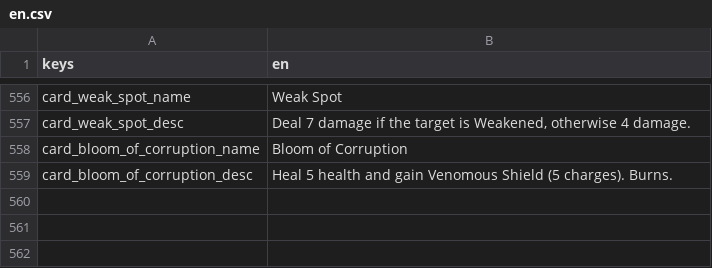
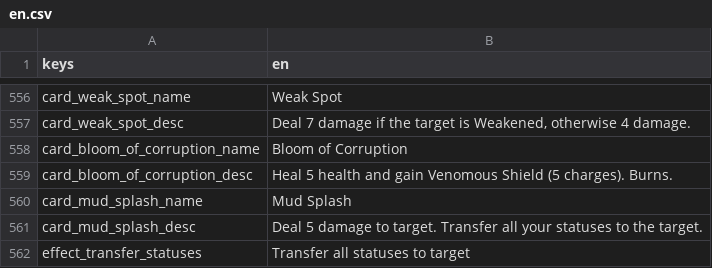
Before and after one commit to Bineev/crawler26, a CSV file: localization/en.csv, drawn as a sheet; only a part is shown, gaps mark what is left out; the diff names each change by its address in the sheet, - before the commit and + after, or states it on an @@ line.

```diff
--- a/localization/en.csv
+++ b/localization/en.csv
+row 560: card_mud_splash_name | Mud Splash
+row 561: card_mud_splash_desc | Deal 5 damage to target. Transfer all your statuses to the target.
+row 562: effect_transfer_statuses | Transfer all statuses to target
```
Also changed, not shown: localization/ru.csv, 8 other files.
